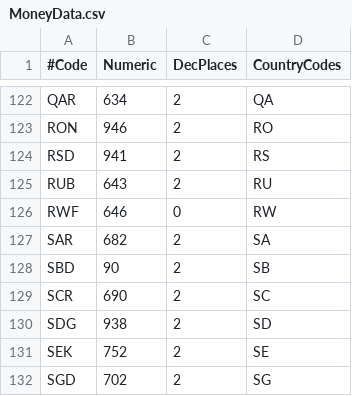
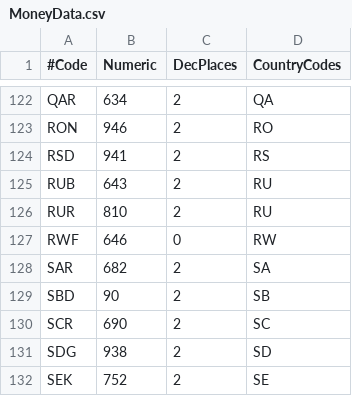
Before and after one commit to JodaOrg/joda-money, a CSV file: src/main/java/org/joda/money/MoneyData.csv, drawn as a sheet; only a part is shown, gaps mark what is left out; the shorter side is filled out with more unchanged rows; the diff names each change by its address in the sheet, - before the commit and + after, or states it on an @@ line.

```diff
--- a/src/main/java/org/joda/money/MoneyData.csv
+++ b/src/main/java/org/joda/money/MoneyData.csv
+row 126: RUR | 810 | 2 | RU
```
Also changed, not shown: 1 other file.
